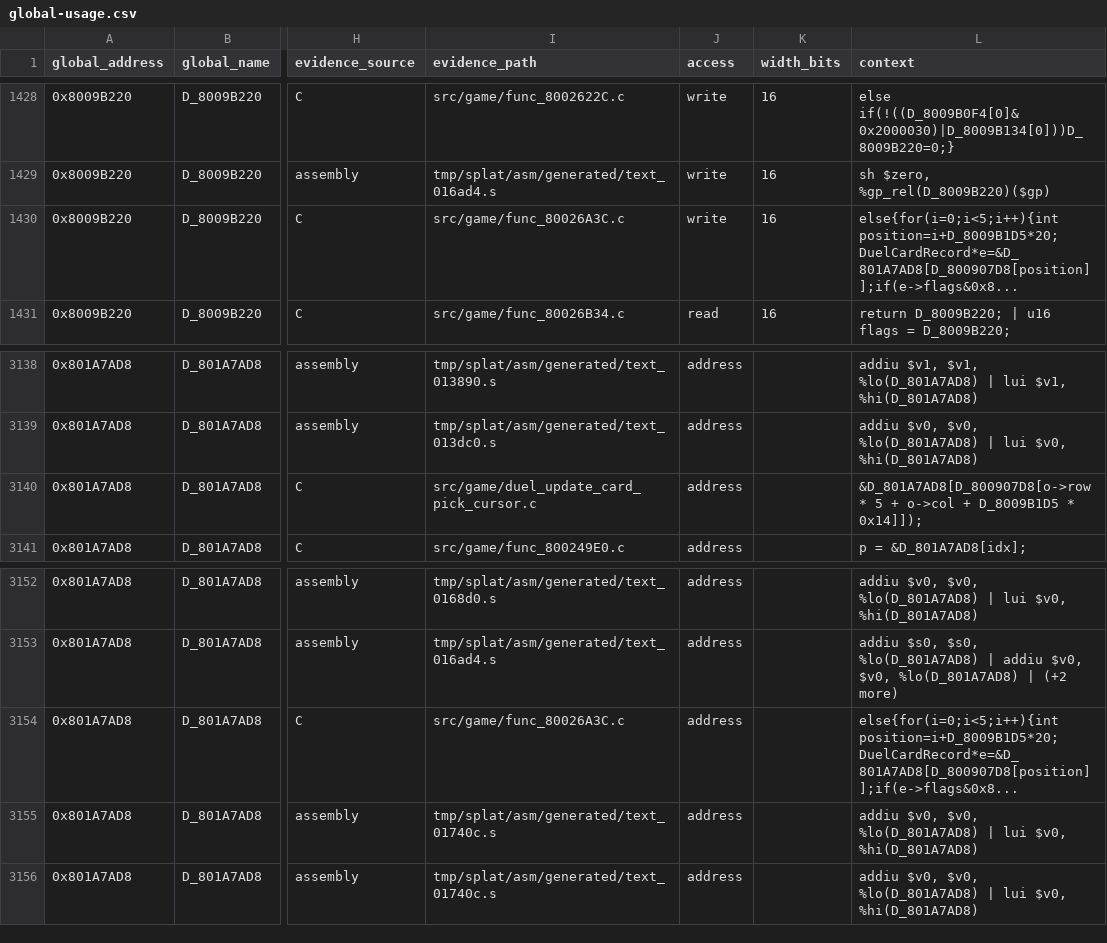
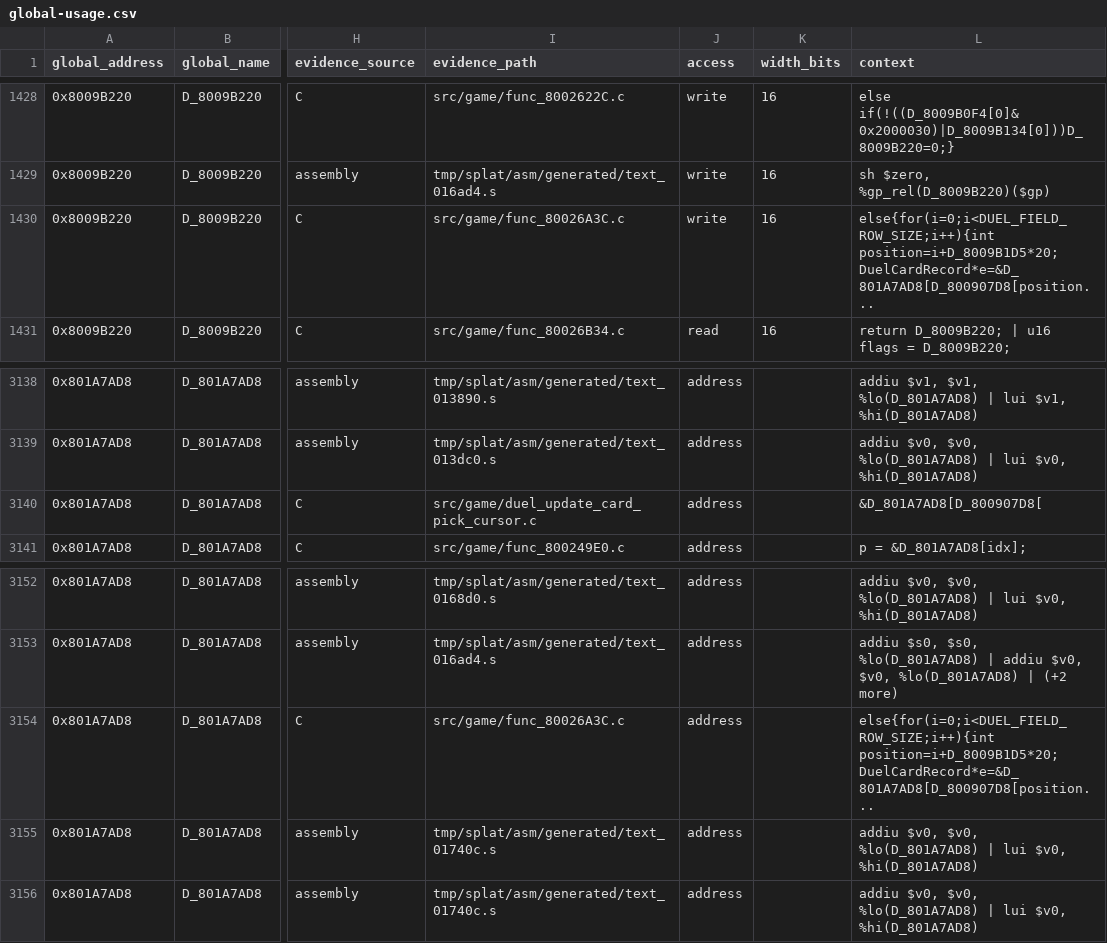
Before and after one commit to MaChInEgUn3/memories-decomp, a CSV file: notes/global-usage.csv, drawn as a sheet; only a part is shown, gaps mark what is left out; the diff covers the shown part only; the diff names each change by its address in the sheet, - before the commit and + after, or states it on an @@ line.

Commit message:
refactor: name the duel field zone counts (#304)
Names the duel field zone counts.

DUEL_FIELD_ROW_SIZE and DUEL_FIELD_SIDE_ZONE_COUNT replace verified row
indexing and zone loop literals across the duel field sources. The twenty
entry side mapping stride is deliberately left as a literal.

Part of #50.

```diff
--- a/notes/global-usage.csv
+++ b/notes/global-usage.csv
-L1430 (context): else{for(i=0;i<5;i++){int position=i+D_8009B1D5*20;DuelCardRecord*e=&D_801A7AD8[D_800907D8[position]];if(e->flags&0x8...
+L1430 (context): else{for(i=0;i<DUEL_FIELD_ROW_SIZE;i++){int position=i+D_8009B1D5*20;DuelCardRecord*e=&D_801A7AD8[D_800907D8[position...
-L3140 (context): &D_801A7AD8[D_800907D8[o->row * 5 + o->col + D_8009B1D5 * 0x14]]);
+L3140 (context): &D_801A7AD8[D_800907D8[
-L3154 (context): else{for(i=0;i<5;i++){int position=i+D_8009B1D5*20;DuelCardRecord*e=&D_801A7AD8[D_800907D8[position]];if(e->flags&0x8...
+L3154 (context): else{for(i=0;i<DUEL_FIELD_ROW_SIZE;i++){int position=i+D_8009B1D5*20;DuelCardRecord*e=&D_801A7AD8[D_800907D8[position...
```
Also changed, not shown: 7 edited cells elsewhere in this file, 7 other files.
